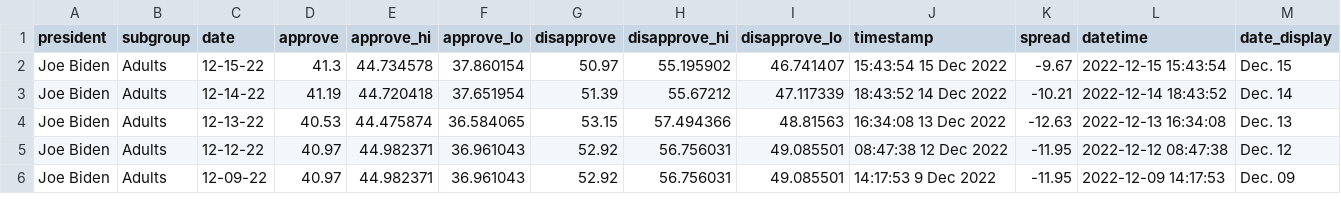
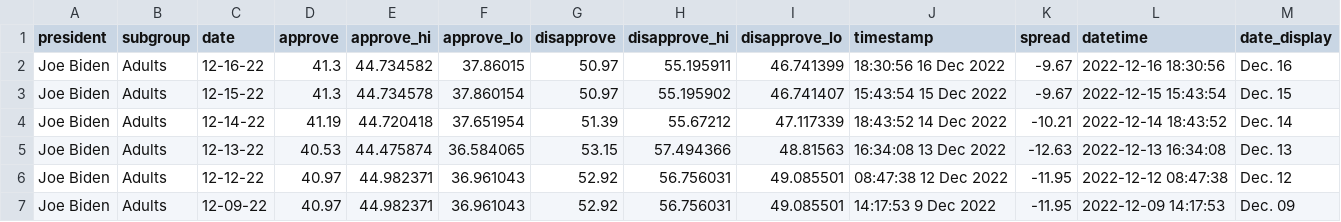
Before and after one commit to gridviz/biden-polls, a CSV file: data/processed/biden_approval_trend_538_adults.csv, drawn as a sheet; only a part is shown; the diff names each change by its address in the sheet, - before the commit and + after, or states it on an @@ line.

```diff
--- a/data/processed/biden_approval_trend_538_adults.csv
+++ b/data/processed/biden_approval_trend_538_adults.csv
+row 2: Joe Biden | Adults | 12-16-22 | 41.3 | 44.734582 | 37.86015 | 50.97 | 55.195911 | 46.741399 | 18:30:56 16 Dec 2022 | -9.67 | 2022-12-16 18:30:56 | Dec. 16
```
Also changed, not shown: data/processed/biden_approval_trend_538_all_polls.csv, data/processed/biden_approval_trend_538_latest_adults.csv, 3 other files.
